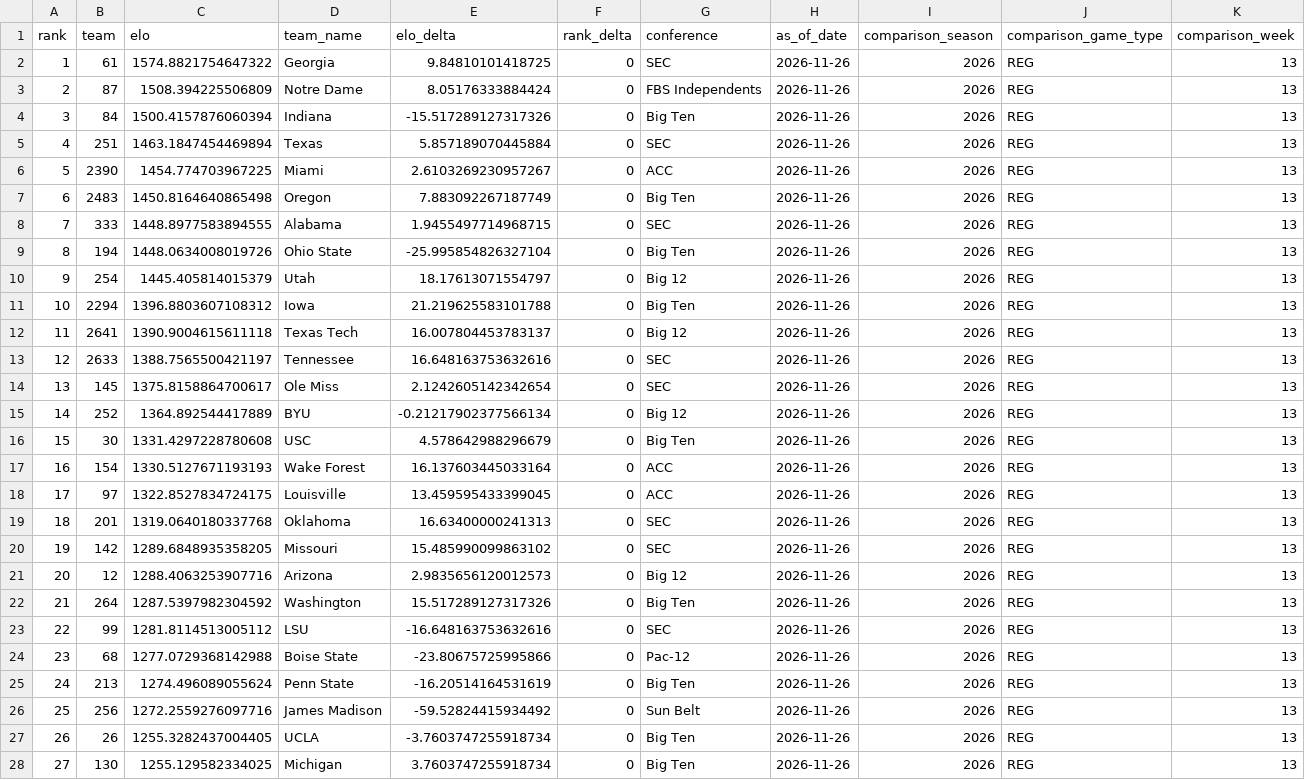
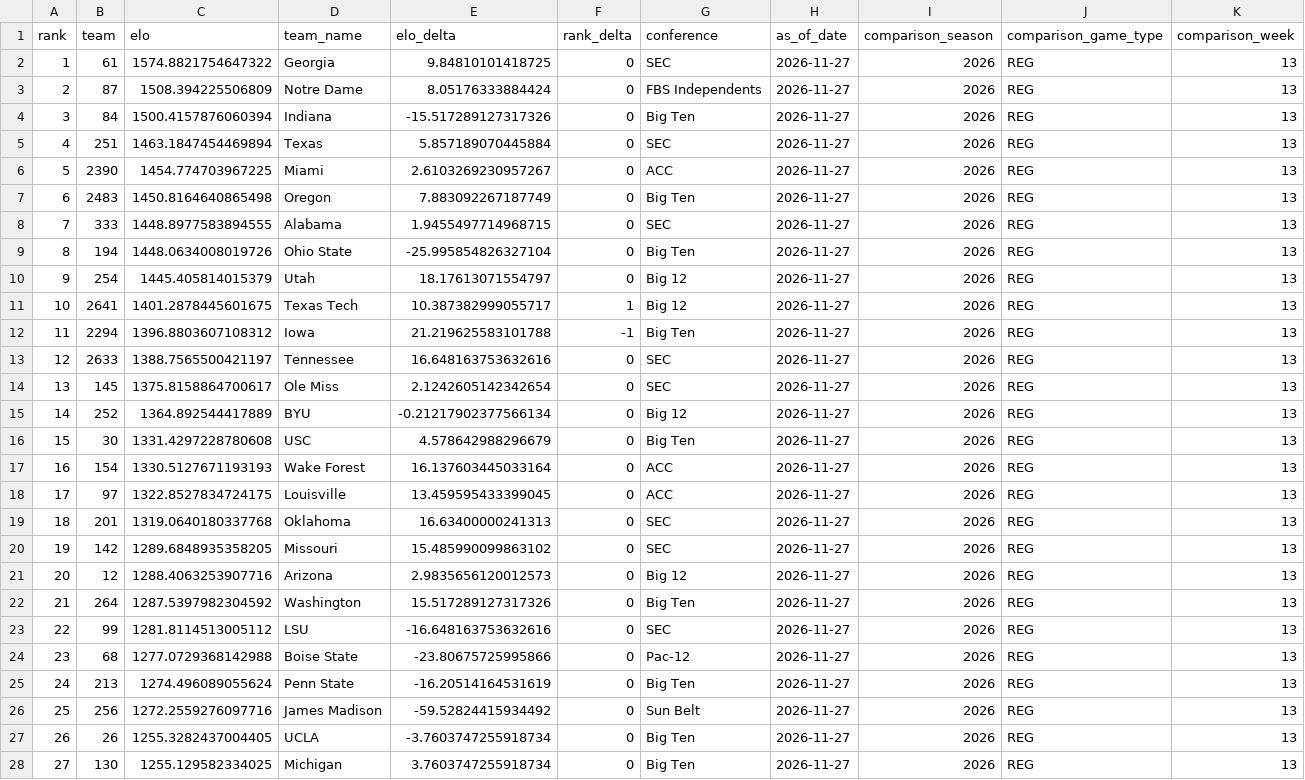
Before and after one commit to schwill2018/college-football-elo, a CSV file: current_elo_rankings.csv, drawn as a sheet; only a part is shown; the diff covers the shown part only.

```diff
--- a/current_elo_rankings.csv
+++ b/current_elo_rankings.csv
@@ -1,28 +1,28 @@
 rank,team,elo,team_name,elo_delta,rank_delta,conference,as_of_date,comparison_season,comparison_game_type,comparison_week
-1,61,1574.8821754647322,Georgia,9.84810101418725,0,SEC,2026-11-26,2026,REG,13
-2,87,1508.394225506809,Notre Dame,8.05176333884424,0,FBS Independents,2026-11-26,2026,REG,13
-3,84,1500.4157876060394,Indiana,-15.517289127317326,0,Big Ten,2026-11-26,2026,REG,13
-4,251,1463.1847454469894,Texas,5.857189070445884,0,SEC,2026-11-26,2026,REG,13
-5,2390,1454.774703967225,Miami,2.6103269230957267,0,ACC,2026-11-26,2026,REG,13
-6,2483,1450.8164640865498,Oregon,7.883092267187749,0,Big Ten,2026-11-26,2026,REG,13
-7,333,1448.8977583894555,Alabama,1.9455497714968715,0,SEC,2026-11-26,2026,REG,13
-8,194,1448.0634008019726,Ohio State,-25.995854826327104,0,Big Ten,2026-11-26,2026,REG,13
-9,254,1445.405814015379,Utah,18.17613071554797,0,Big 12,2026-11-26,2026,REG,13
-10,2294,1396.8803607108312,Iowa,21.219625583101788,0,Big Ten,2026-11-26,2026,REG,13
-11,2641,1390.9004615611118,Texas Tech,16.007804453783137,0,Big 12,2026-11-26,2026,REG,13
-12,2633,1388.7565500421197,Tennessee,16.648163753632616,0,SEC,2026-11-26,2026,REG,13
-13,145,1375.8158864700617,Ole Miss,2.1242605142342654,0,SEC,2026-11-26,2026,REG,13
-14,252,1364.892544417889,BYU,-0.21217902377566134,0,Big 12,2026-11-26,2026,REG,13
-15,30,1331.4297228780608,USC,4.578642988296679,0,Big Ten,2026-11-26,2026,REG,13
-16,154,1330.5127671193193,Wake Forest,16.137603445033164,0,ACC,2026-11-26,2026,REG,13
-17,97,1322.8527834724175,Louisville,13.459595433399045,0,ACC,2026-11-26,2026,REG,13
-18,201,1319.0640180337768,Oklahoma,16.63400000241313,0,SEC,2026-11-26,2026,REG,13
-19,142,1289.6848935358205,Missouri,15.485990099863102,0,SEC,2026-11-26,2026,REG,13
-20,12,1288.4063253907716,Arizona,2.9835656120012573,0,Big 12,2026-11-26,2026,REG,13
-21,264,1287.5397982304592,Washington,15.517289127317326,0,Big Ten,2026-11-26,2026,REG,13
-22,99,1281.8114513005112,LSU,-16.648163753632616,0,SEC,2026-11-26,2026,REG,13
-23,68,1277.0729368142988,Boise State,-23.80675725995866,0,Pac-12,2026-11-26,2026,REG,13
-24,213,1274.496089055624,Penn State,-16.20514164531619,0,Big Ten,2026-11-26,2026,REG,13
-25,256,1272.2559276097716,James Madison,-59.52824415934492,0,Sun Belt,2026-11-26,2026,REG,13
-26,26,1255.3282437004405,UCLA,-3.7603747255918734,0,Big Ten,2026-11-26,2026,REG,13
-27,130,1255.129582334025,Michigan,3.7603747255918734,0,Big Ten,2026-11-26,2026,REG,13
+1,61,1574.8821754647322,Georgia,9.84810101418725,0,SEC,2026-11-27,2026,REG,13
+2,87,1508.394225506809,Notre Dame,8.05176333884424,0,FBS Independents,2026-11-27,2026,REG,13
+3,84,1500.4157876060394,Indiana,-15.517289127317326,0,Big Ten,2026-11-27,2026,REG,13
+4,251,1463.1847454469894,Texas,5.857189070445884,0,SEC,2026-11-27,2026,REG,13
+5,2390,1454.774703967225,Miami,2.6103269230957267,0,ACC,2026-11-27,2026,REG,13
+6,2483,1450.8164640865498,Oregon,7.883092267187749,0,Big Ten,2026-11-27,2026,REG,13
+7,333,1448.8977583894555,Alabama,1.9455497714968715,0,SEC,2026-11-27,2026,REG,13
+8,194,1448.0634008019726,Ohio State,-25.995854826327104,0,Big Ten,2026-11-27,2026,REG,13
+9,254,1445.405814015379,Utah,18.17613071554797,0,Big 12,2026-11-27,2026,REG,13
+10,2641,1401.2878445601675,Texas Tech,10.387382999055717,1,Big 12,2026-11-27,2026,REG,13
+11,2294,1396.8803607108312,Iowa,21.219625583101788,-1,Big Ten,2026-11-27,2026,REG,13
+12,2633,1388.7565500421197,Tennessee,16.648163753632616,0,SEC,2026-11-27,2026,REG,13
+13,145,1375.8158864700617,Ole Miss,2.1242605142342654,0,SEC,2026-11-27,2026,REG,13
+14,252,1364.892544417889,BYU,-0.21217902377566134,0,Big 12,2026-11-27,2026,REG,13
+15,30,1331.4297228780608,USC,4.578642988296679,0,Big Ten,2026-11-27,2026,REG,13
+16,154,1330.5127671193193,Wake Forest,16.137603445033164,0,ACC,2026-11-27,2026,REG,13
+17,97,1322.8527834724175,Louisville,13.459595433399045,0,ACC,2026-11-27,2026,REG,13
+18,201,1319.0640180337768,Oklahoma,16.63400000241313,0,SEC,2026-11-27,2026,REG,13
+19,142,1289.6848935358205,Missouri,15.485990099863102,0,SEC,2026-11-27,2026,REG,13
+20,12,1288.4063253907716,Arizona,2.9835656120012573,0,Big 12,2026-11-27,2026,REG,13
+21,264,1287.5397982304592,Washington,15.517289127317326,0,Big Ten,2026-11-27,2026,REG,13
+22,99,1281.8114513005112,LSU,-16.648163753632616,0,SEC,2026-11-27,2026,REG,13
+23,68,1277.0729368142988,Boise State,-23.80675725995866,0,Pac-12,2026-11-27,2026,REG,13
+24,213,1274.496089055624,Penn State,-16.20514164531619,0,Big Ten,2026-11-27,2026,REG,13
+25,256,1272.2559276097716,James Madison,-59.52824415934492,0,Sun Belt,2026-11-27,2026,REG,13
+26,26,1255.3282437004405,UCLA,-3.7603747255918734,0,Big Ten,2026-11-27,2026,REG,13
+27,130,1255.129582334025,Michigan,3.7603747255918734,0,Big Ten,2026-11-27,2026,REG,13
```
Also changed, not shown: 141 edited cells elsewhere in this file, daily_projections.csv, future_projections.csv, 6 other files.
